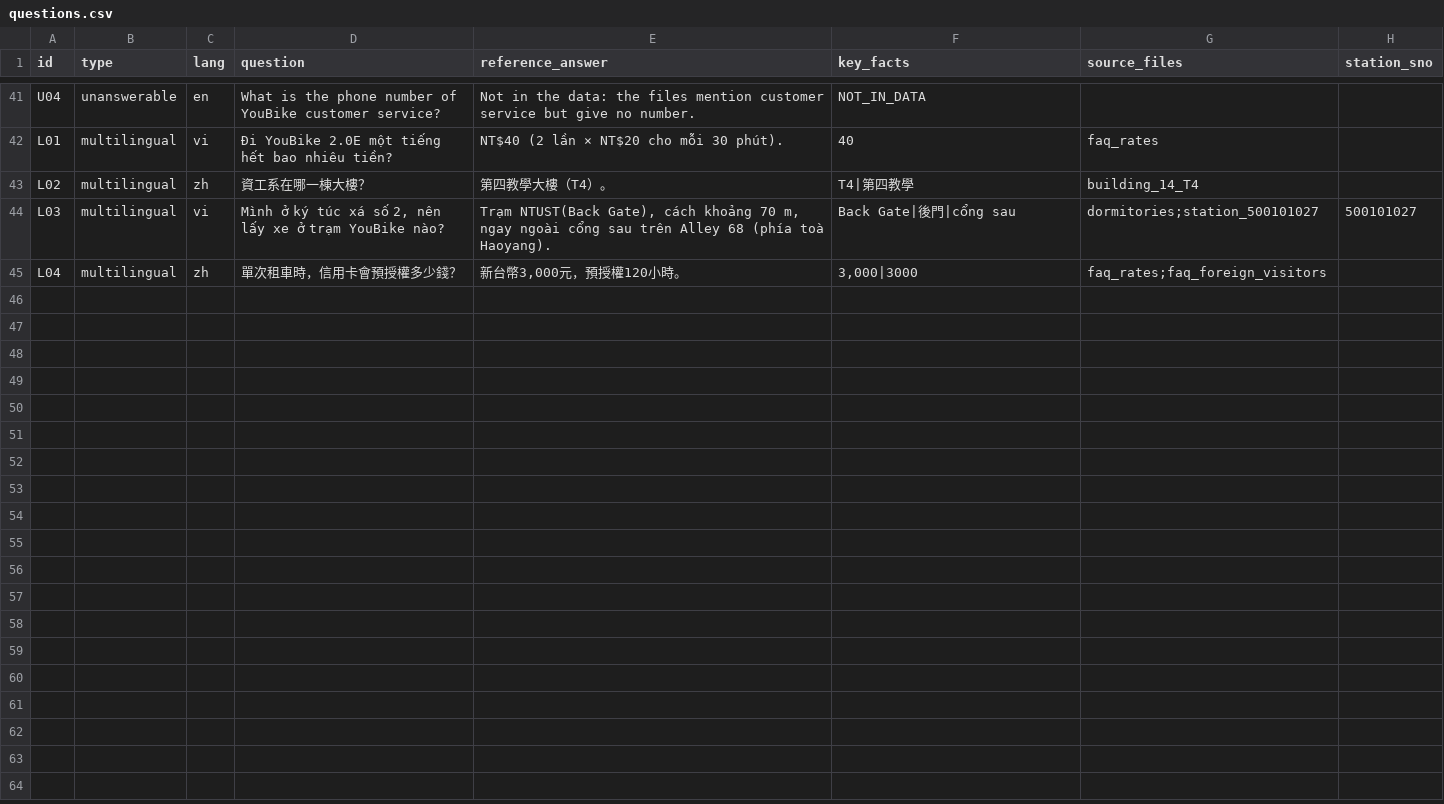
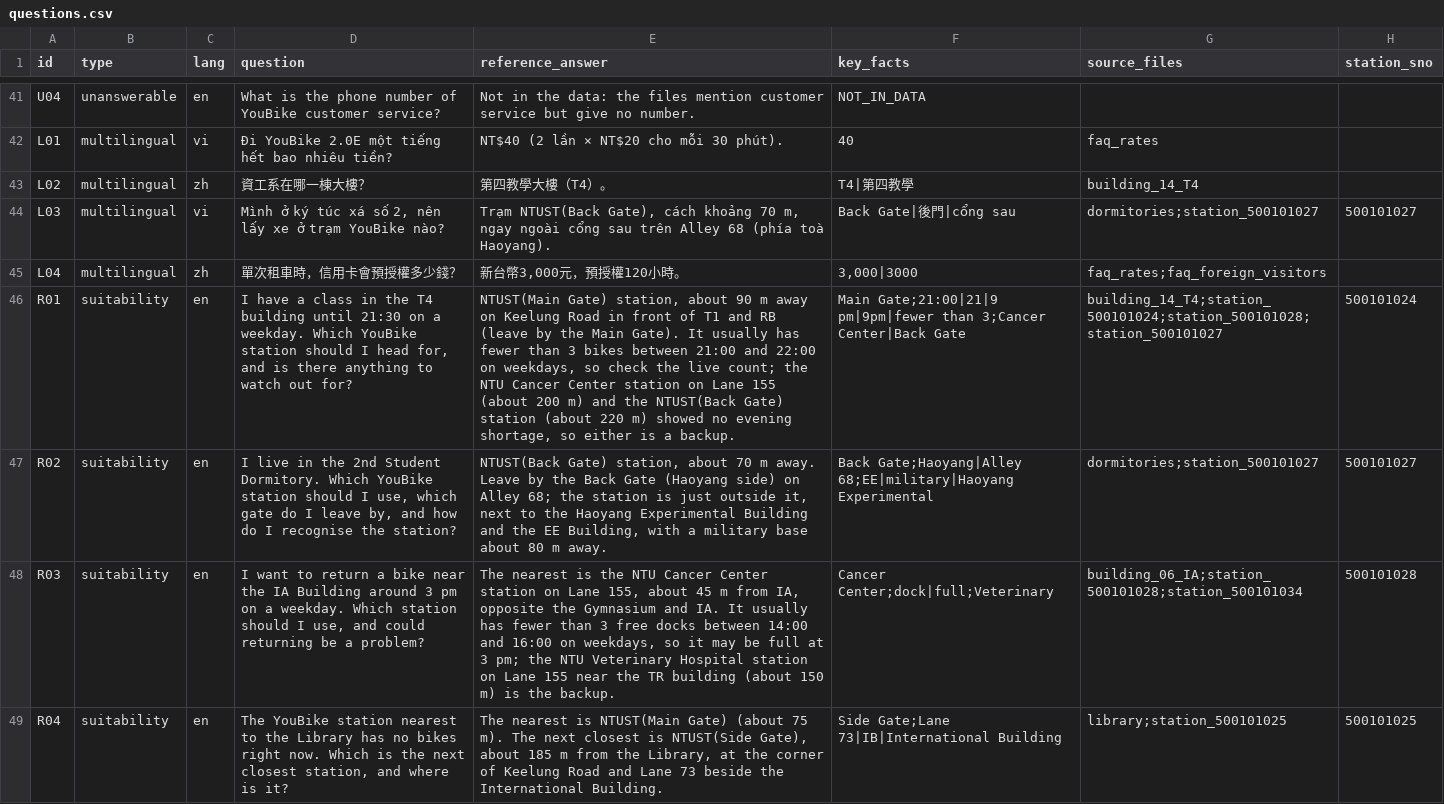
Before and after one commit to ppphilong21/campus-youbike-guide, a CSV file: eval/questions.csv, drawn as a sheet; only a part is shown, gaps mark what is left out; the diff covers the shown part only; the diff names each change by its address in the sheet, - before the commit and + after, or states it on an @@ line.

Commit message:
Hybrid v2: graph route, snapshot facts with sample sizes, suitability questions, results, snapshot workflow

```diff
--- a/eval/questions.csv
+++ b/eval/questions.csv
+row 46: R01 | suitability | en | I have a class in the T4 building until 21:30 on a weekday. Which YouBike station should I head for, and is there anything to watch out for? | NTUST(Main Gate) station, about 90 m away on Keelung Road in front of T1 and RB (leave by the Main Gate). It usually has fewer than 3 bikes between 21:00 and 22:00 on weekdays, so check the live count; the NTU Cancer Center station on Lane 155 (about 200 m) and the NTUST(Back Gate) station (about 220 m) showed no evening shortage, so either is a backup. | Main Gate;21:00|21|9 pm|9pm|fewer than 3;Cancer Center|Back Gate | building_14_T4;station_500101024;station_500101028;station_500101027 | 500101024
+row 47: R02 | suitability | en | I live in the 2nd Student Dormitory. Which YouBike station should I use, which gate do I leave by, and how do I recognise the station? | NTUST(Back Gate) station, about 70 m away. Leave by the Back Gate (Haoyang side) on Alley 68; the station is just outside it, next to the Haoyang Experimental Building and the EE Building, with a military base about 80 m away. | Back Gate;Haoyang|Alley 68;EE|military|Haoyang Experimental | dormitories;station_500101027 | 500101027
+row 48: R03 | suitability | en | I want to return a bike near the IA Building around 3 pm on a weekday. Which station should I use, and could returning be a problem? | The nearest is the NTU Cancer Center station on Lane 155, about 45 m from IA, opposite the Gymnasium and IA. It usually has fewer than 3 free docks between 14:00 and 16:00 on weekdays, so it may be full at 3 pm; the NTU Veterinary Hospital station on Lane 155 near the TR building (about 150 m) is the backup. | Cancer Center;dock|full;Veterinary | building_06_IA;station_500101028;station_500101034 | 500101028
+row 49: R04 | suitability | en | The YouBike station nearest to the Library has no bikes right now. Which is the next closest station, and where is it? | The nearest is NTUST(Main Gate) (about 75 m). The next closest is NTUST(Side Gate), about 185 m from the Library, at the corner of Keelung Road and Lane 73 beside the International Building. | Side Gate;Lane 73|IB|International Building | library;station_500101025 | 500101025
```
Also changed, not shown: 4 added rows elsewhere in this file, notes/query_log.csv, 20 other files.
